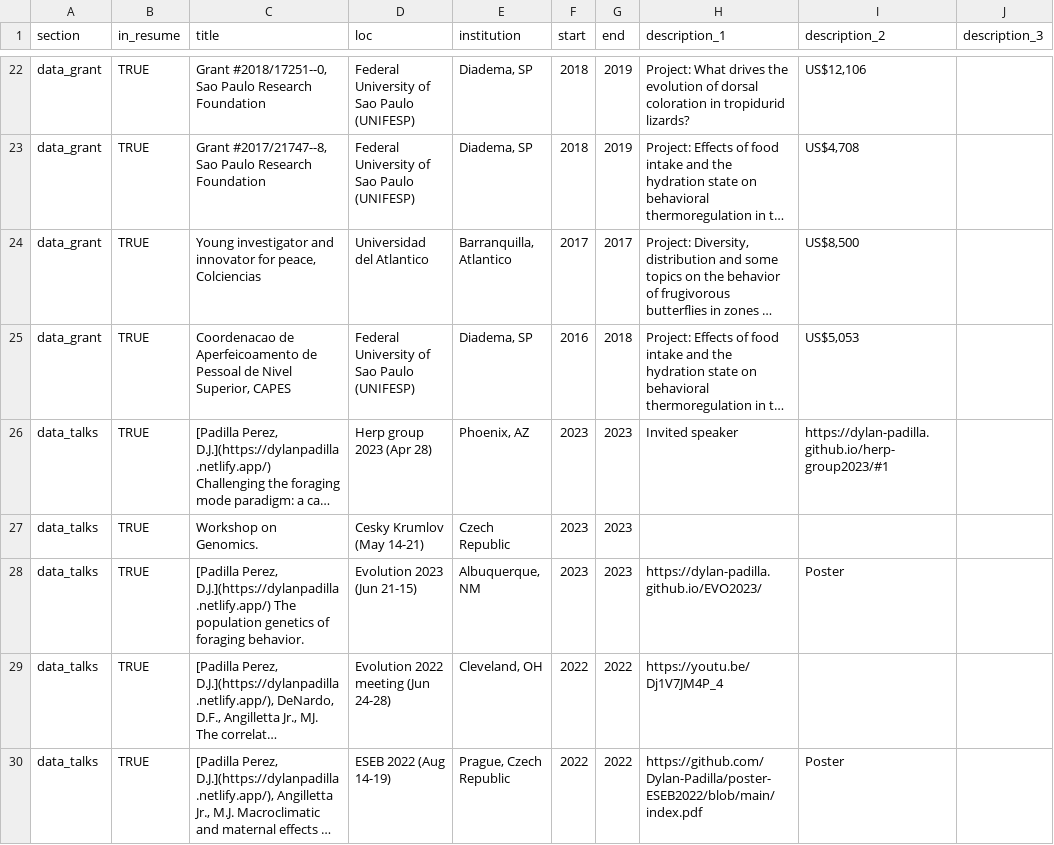
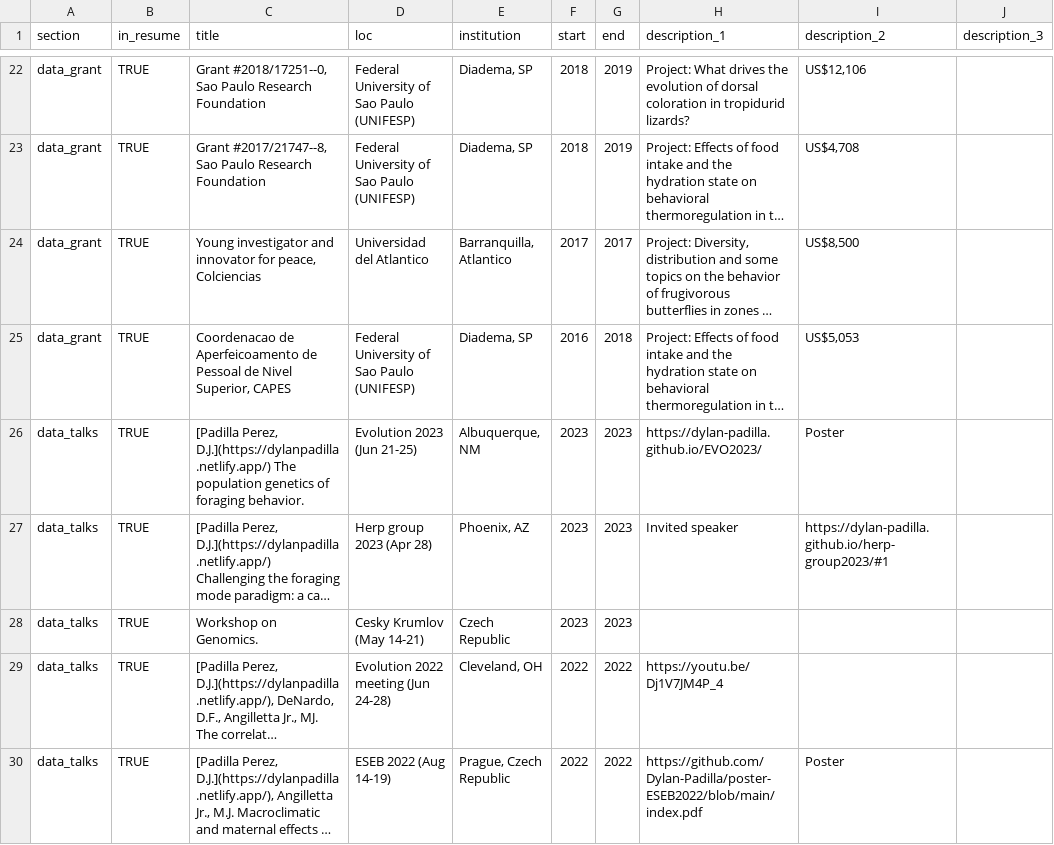
Before and after one commit to Dylan-Padilla/pagedown-cv, a CSV file: positions.csv, drawn as a sheet; only a part is shown, gaps mark what is left out; long unchanged cells end in …; removed rows and columns are numbered as before the commit, all else as after; the diff names each change by its address in the sheet, - before the commit and + after, or states it on an @@ line.

```diff
--- a/positions.csv
+++ b/positions.csv
+row 26: data_talks | TRUE | [Padilla Perez, D.J.](https://dylanpadilla.netlify.app/) The population genetics of foraging behavior. | Evolution 2023 (Jun 21-25) | Albuquerque, NM | 2023 | 2023 | https://dylan-padilla.github.io/EVO2023/ | Poster
-row 28: data_talks | TRUE | [Padilla Perez, D.J.](https://dylanpadilla.netlify.app/) The population genetics of foraging behavior. | Evolution 2023 (Jun 21-15) | Albuquerque, NM | 2023 | 2023 | https://dylan-padilla.github.io/EVO2023/ | Poster
```
Also changed, not shown: 2 other files.
